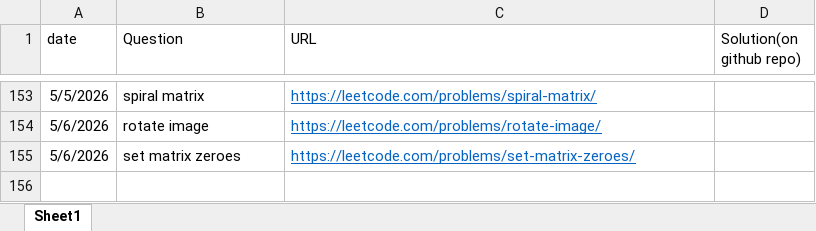
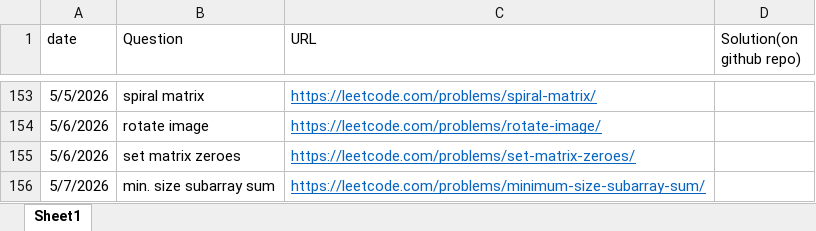
Before and after one commit to gouravlinux/DailyCPQuestionsPractise, an Excel workbook: TrackingQuestions.xlsx, sheet Sheet1, drawn as a sheet; only a part is shown, gaps mark what is left out; values as stored, in another font and other column widths than the file's, no borders; the diff names each change by its address in the sheet, - before the commit and + after, or states it on an @@ line.

```diff
--- a/TrackingQuestions.xlsx (sheet Sheet1)
+++ b/TrackingQuestions.xlsx (sheet Sheet1)
+row 156: 5/7/2026 | min. size subarray sum | https://leetcode.com/problems/minimum-size-subarray-sum/
```
Also changed, not shown: 1 other file.
